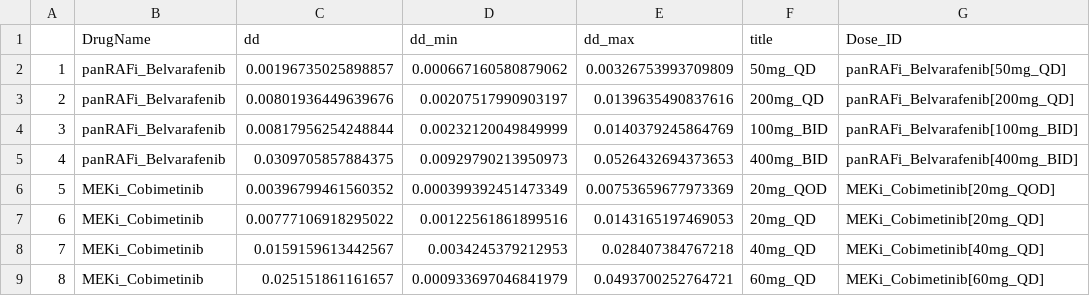
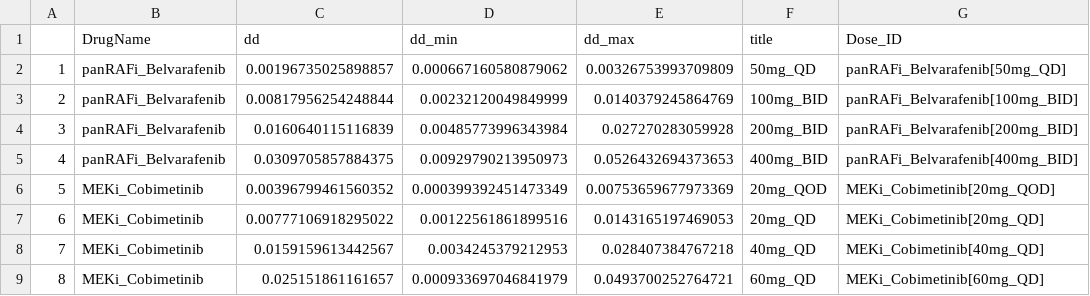
Before and after one commit to lgerosa/panRAFi_MEKi_combo, a CSV file: data/Dose_projections/DDoses.csv, drawn as a sheet.

```diff
--- a/data/Dose_projections/DDoses.csv
+++ b/data/Dose_projections/DDoses.csv
@@ -2,4 +2,4 @@
 "1","panRAFi_Belvarafenib","0.00196735025898857","0.000667160580879062","0.00326753993709809","50mg_QD","panRAFi_Belvarafenib[50mg_QD]"
-"2","panRAFi_Belvarafenib","0.00801936449639676","0.00207517990903197","0.0139635490837616","200mg_QD","panRAFi_Belvarafenib[200mg_QD]"
-"3","panRAFi_Belvarafenib","0.00817956254248844","0.00232120049849999","0.0140379245864769","100mg_BID","panRAFi_Belvarafenib[100mg_BID]"
+"2","panRAFi_Belvarafenib","0.00817956254248844","0.00232120049849999","0.0140379245864769","100mg_BID","panRAFi_Belvarafenib[100mg_BID]"
+"3","panRAFi_Belvarafenib","0.0160640115116839","0.00485773996343984","0.027270283059928","200mg_BID","panRAFi_Belvarafenib[200mg_BID]"
 "4","panRAFi_Belvarafenib","0.0309705857884375","0.00929790213950973","0.0526432694373653","400mg_BID","panRAFi_Belvarafenib[400mg_BID]"
```
Also changed, not shown: 32 other files.
